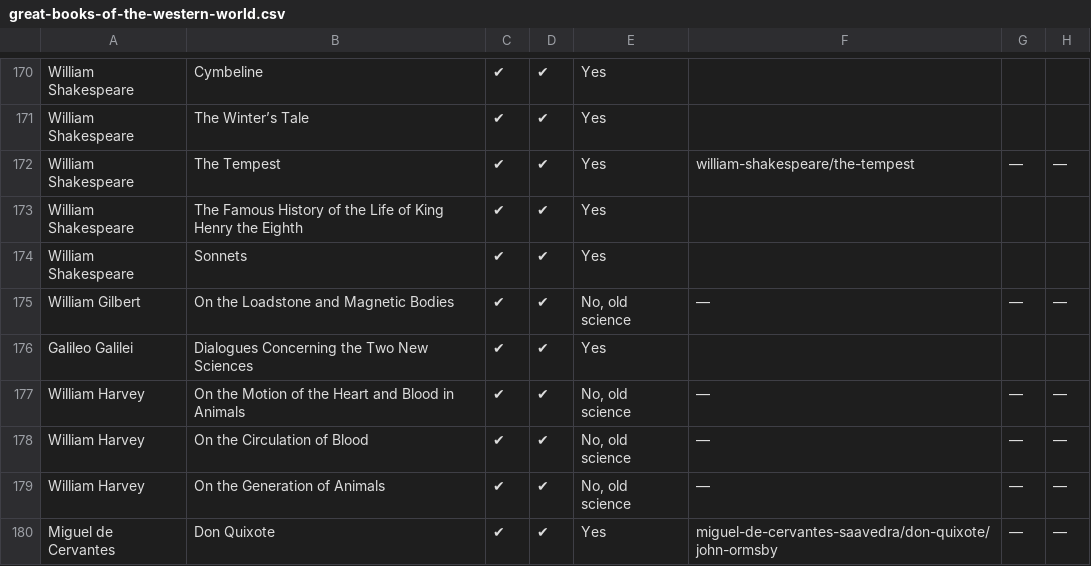
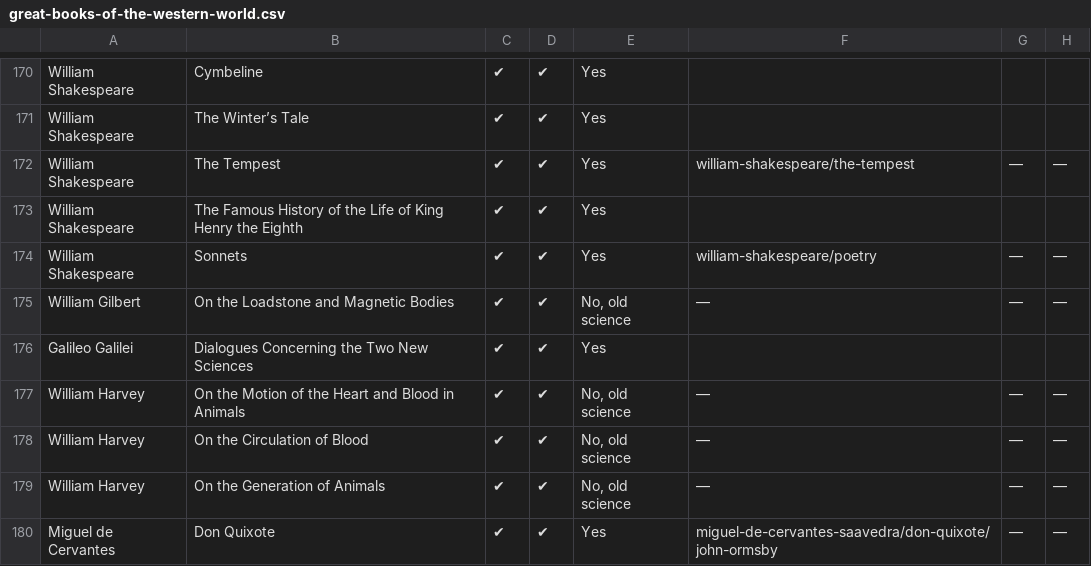
Before and after one commit to bentley/se-spreadsheets, a CSV file: great-books-of-the-western-world.csv, drawn as a sheet; only a part is shown, gaps mark what is left out.

Commit message:
We already have Shakespeare’s sonnets in his poetry collection

```diff
--- a/great-books-of-the-western-world.csv
+++ b/great-books-of-the-western-world.csv
@@ -186,3 +186,3 @@ William Shakespeare,The Tempest,✔,✔,Yes,william-shakespeare/the-tempest,—,
 William Shakespeare,The Famous History of the Life of King Henry the Eighth,✔,✔,Yes,,,
-William Shakespeare,Sonnets,✔,✔,Yes,,,
+William Shakespeare,Sonnets,✔,✔,Yes,william-shakespeare/poetry,—,—
 William Gilbert,On the Loadstone and Magnetic Bodies,✔,✔,"No, old science",—,—,—
```
